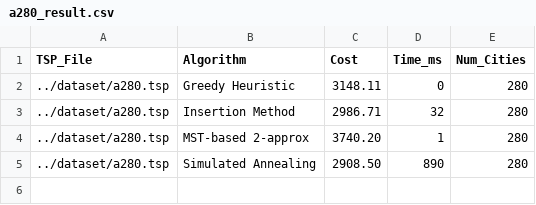
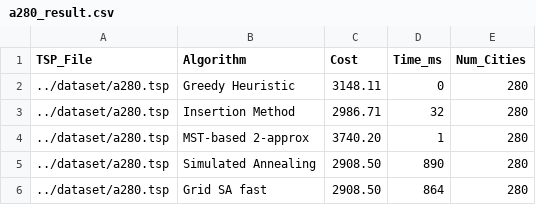
Before and after one commit to coding-Hwang/TSPalgorithm, a CSV file: result/a280_result.csv, drawn as a sheet.

```diff
--- a/result/a280_result.csv
+++ b/result/a280_result.csv
@@ -5 +5,2 @@ TSP_File,Algorithm,Cost,Time_ms,Num_Cities
 ../dataset/a280.tsp,Simulated Annealing,2908.50,890,280
+../dataset/a280.tsp,Grid SA fast,2908.50,864,280
```
Also changed, not shown: result/UNIstar_result.csv, result/kz9976_result.csv, 10 other files.
